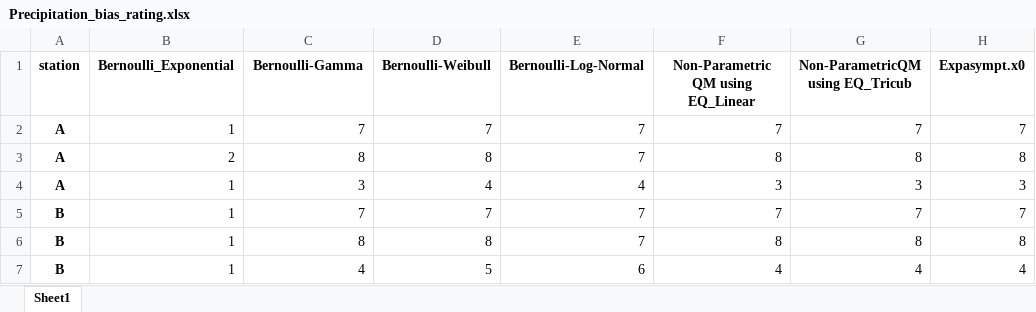
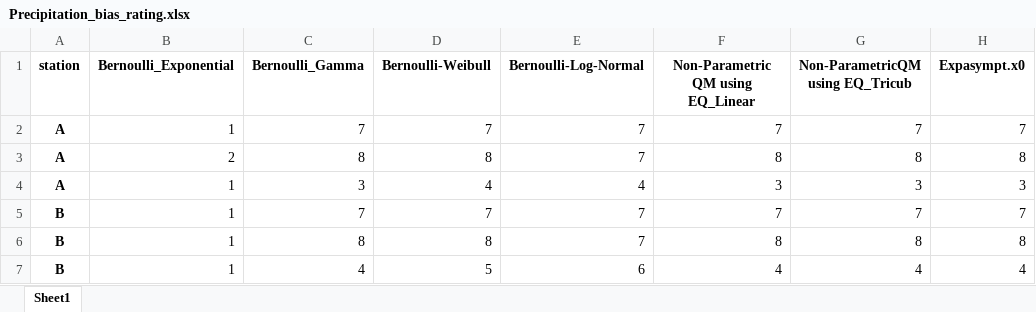
Before and after one commit to ErPrabin/boxplot, an Excel workbook: Precipitation_bias_rating.xlsx, sheet Sheet1, drawn as a sheet; only a part is shown; values as stored, in another font and other column widths than the file's, no borders; the diff names each change by its address in the sheet, - before the commit and + after, or states it on an @@ line.

```diff
--- a/Precipitation_bias_rating.xlsx (sheet Sheet1)
+++ b/Precipitation_bias_rating.xlsx (sheet Sheet1)
-C1: Bernoulli-Gamma
+C1: Bernoulli_Gamma
```
Also changed, not shown: 3 other files.
